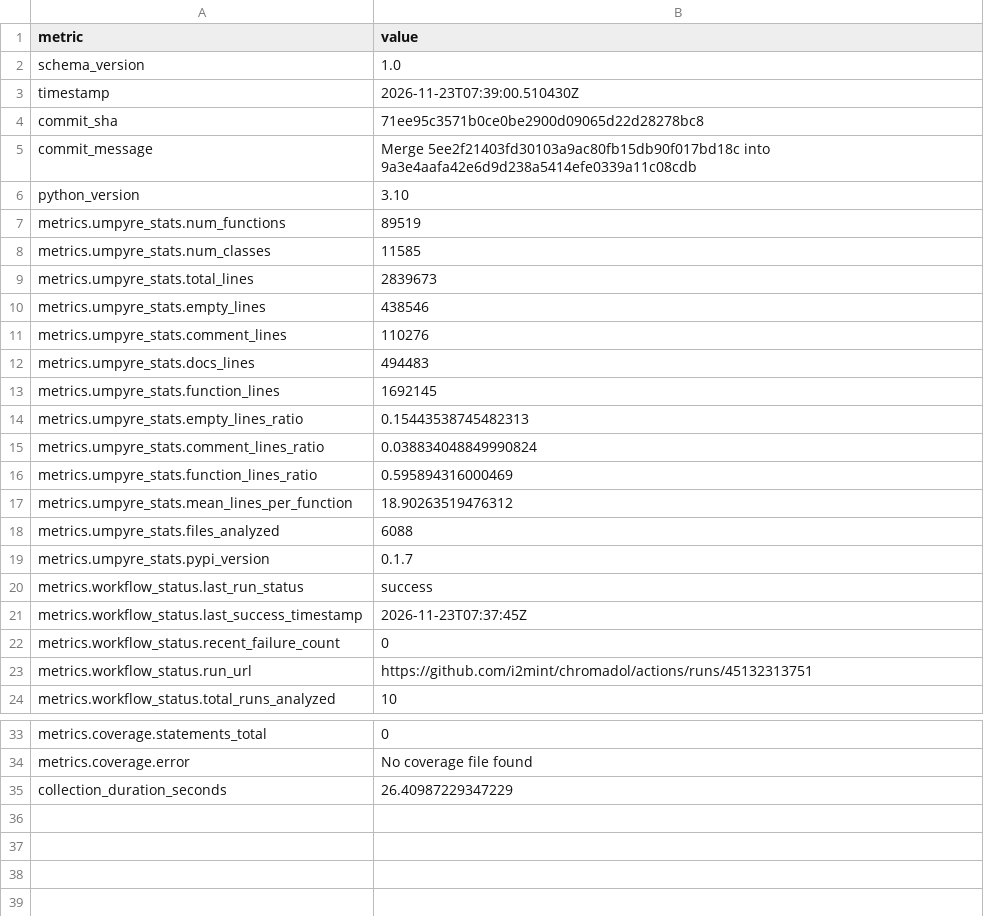
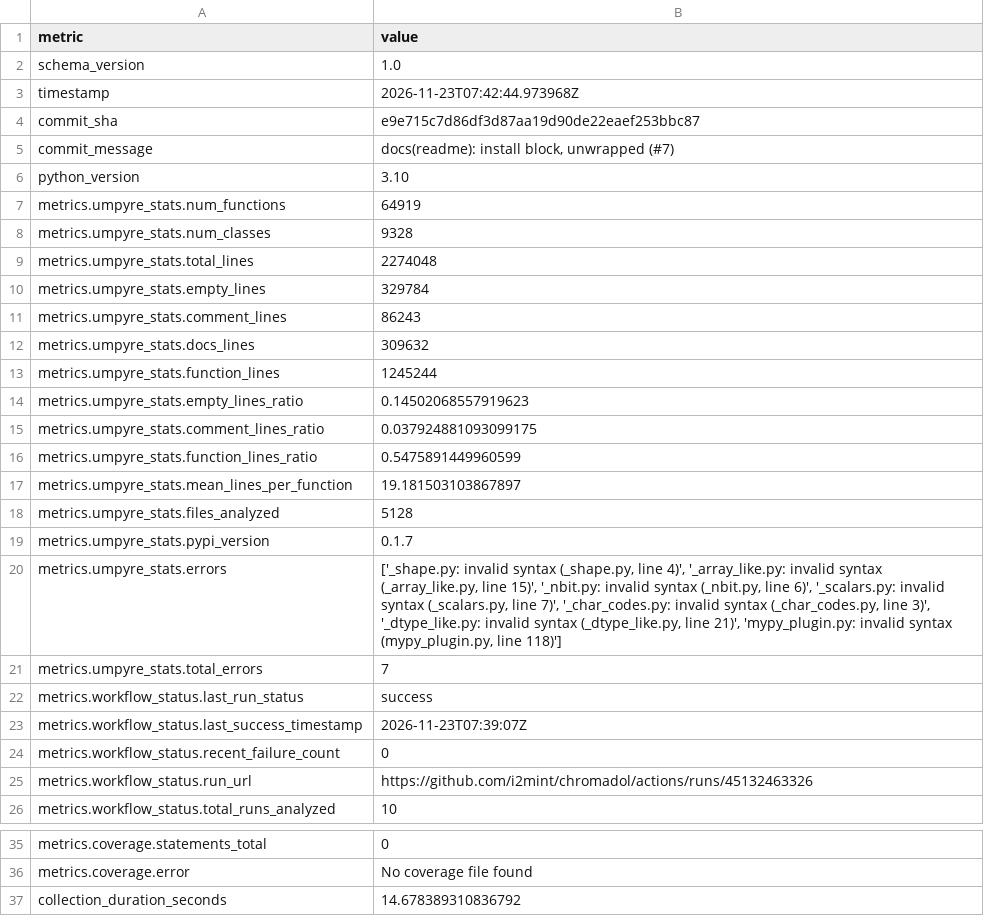
Before and after one commit to i2mint/chromadol, a CSV file: metrics.csv, drawn as a sheet; only a part is shown, gaps mark what is left out.

Commit message:
Update metrics for e9e715c

```diff
--- a/metrics.csv
+++ b/metrics.csv
@@ -2,23 +2,25 @@ metric,value
 schema_version,1.0
-timestamp,2026-11-23T07:39:00.510430Z
-commit_sha,71ee95c3571b0ce0be2900d09065d22d28278bc8
-commit_message,Merge 5ee2f21403fd30103a9ac80fb15db90f017bd18c into 9a3e4aafa42e6d9d238a5414efe0339a11c08cdb
+timestamp,2026-11-23T07:42:44.973968Z
+commit_sha,e9e715c7d86df3d87aa19d90de22eaef253bbc87
+commit_message,"docs(readme): install block, unwrapped (#7)"
 python_version,3.10
-metrics.umpyre_stats.num_functions,89519
-metrics.umpyre_stats.num_classes,11585
-metrics.umpyre_stats.total_lines,2839673
-metrics.umpyre_stats.empty_lines,438546
-metrics.umpyre_stats.comment_lines,110276
-metrics.umpyre_stats.docs_lines,494483
-metrics.umpyre_stats.function_lines,1692145
-metrics.umpyre_stats.empty_lines_ratio,0.15443538745482313
-metrics.umpyre_stats.comment_lines_ratio,0.038834048849990824
-metrics.umpyre_stats.function_lines_ratio,0.595894316000469
-metrics.umpyre_stats.mean_lines_per_function,18.90263519476312
-metrics.umpyre_stats.files_analyzed,6088
+metrics.umpyre_stats.num_functions,64919
+metrics.umpyre_stats.num_classes,9328
+metrics.umpyre_stats.total_lines,2274048
+metrics.umpyre_stats.empty_lines,329784
+metrics.umpyre_stats.comment_lines,86243
+metrics.umpyre_stats.docs_lines,309632
+metrics.umpyre_stats.function_lines,1245244
+metrics.umpyre_stats.empty_lines_ratio,0.14502068557919623
+metrics.umpyre_stats.comment_lines_ratio,0.037924881093099175
+metrics.umpyre_stats.function_lines_ratio,0.5475891449960599
+metrics.umpyre_stats.mean_lines_per_function,19.181503103867897
+metrics.umpyre_stats.files_analyzed,5128
 metrics.umpyre_stats.pypi_version,0.1.7
+metrics.umpyre_stats.errors,"['_shape.py: invalid syntax (_shape.py, line 4)', '_array_like.py: invalid syntax (_array_like.py, line 15)', '_nbit.py: invalid syntax (_nbit.py, line 6)', '_scalars.py: invalid syntax (_scalars.py, line 7)', '_char_codes.py: invalid syntax (_char_codes.py, line 3)', '_dtype_like.py: invalid syntax (_dtype_like.py, line 21)', 'mypy_plugin.py: invalid syntax (mypy_plugin.py, line 118)']"
+metrics.umpyre_stats.total_errors,7
 metrics.workflow_status.last_run_status,success
-metrics.workflow_status.last_success_timestamp,2026-11-23T07:37:45Z
+metrics.workflow_status.last_success_timestamp,2026-11-23T07:39:07Z
 metrics.workflow_status.recent_failure_count,0
-metrics.workflow_status.run_url,https://github.com/i2mint/chromadol/actions/runs/45132313751
+metrics.workflow_status.run_url,https://github.com/i2mint/chromadol/actions/runs/45132463326
 metrics.workflow_status.total_runs_analyzed,10
@@ -38,2 +40,2 @@ metrics.coverage.statements_total,0
 metrics.coverage.error,No coverage file found
-collection_duration_seconds,26.40987229347229
+collection_duration_seconds,14.678389310836792
```
Also changed, not shown: 2 other files.
